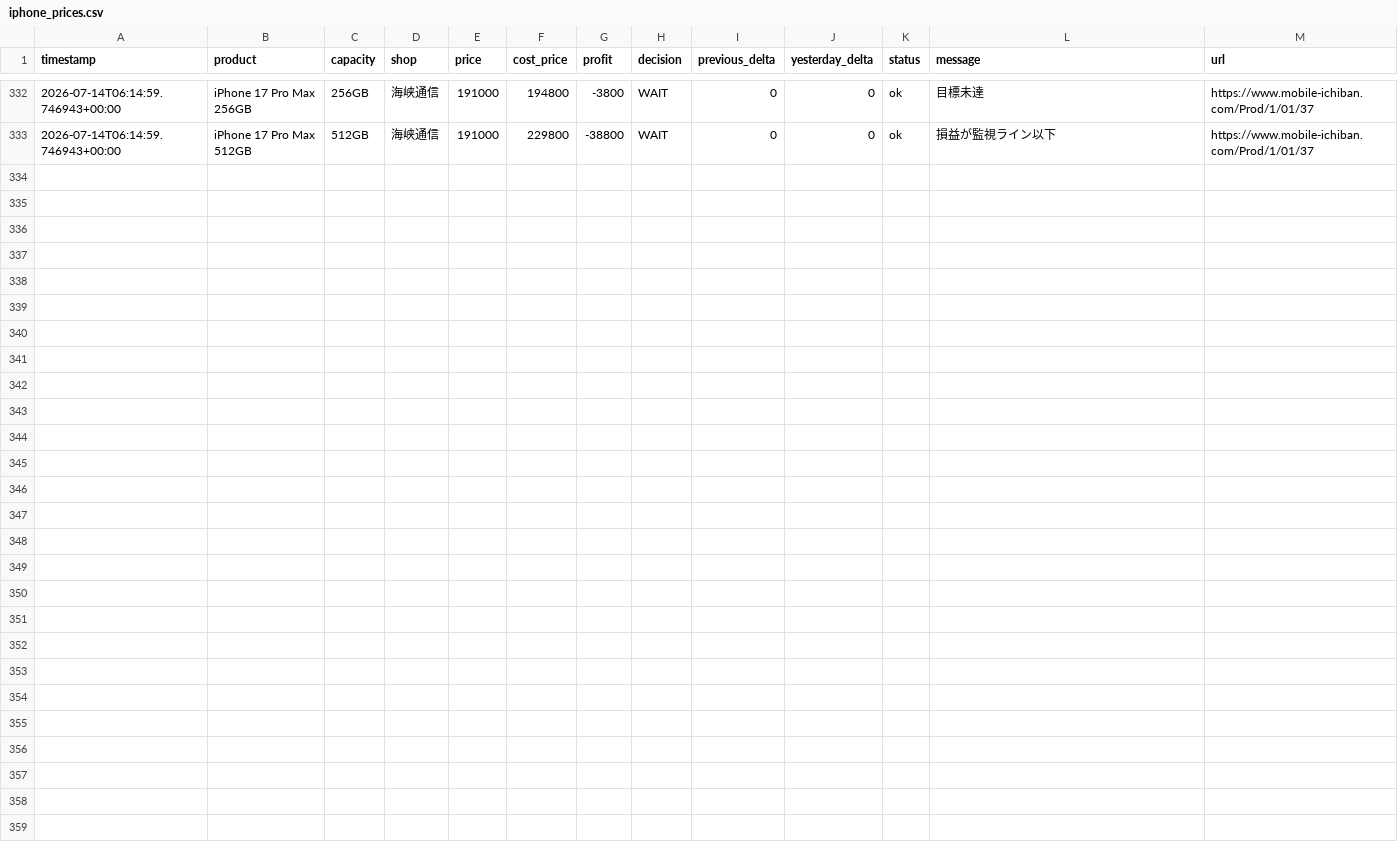
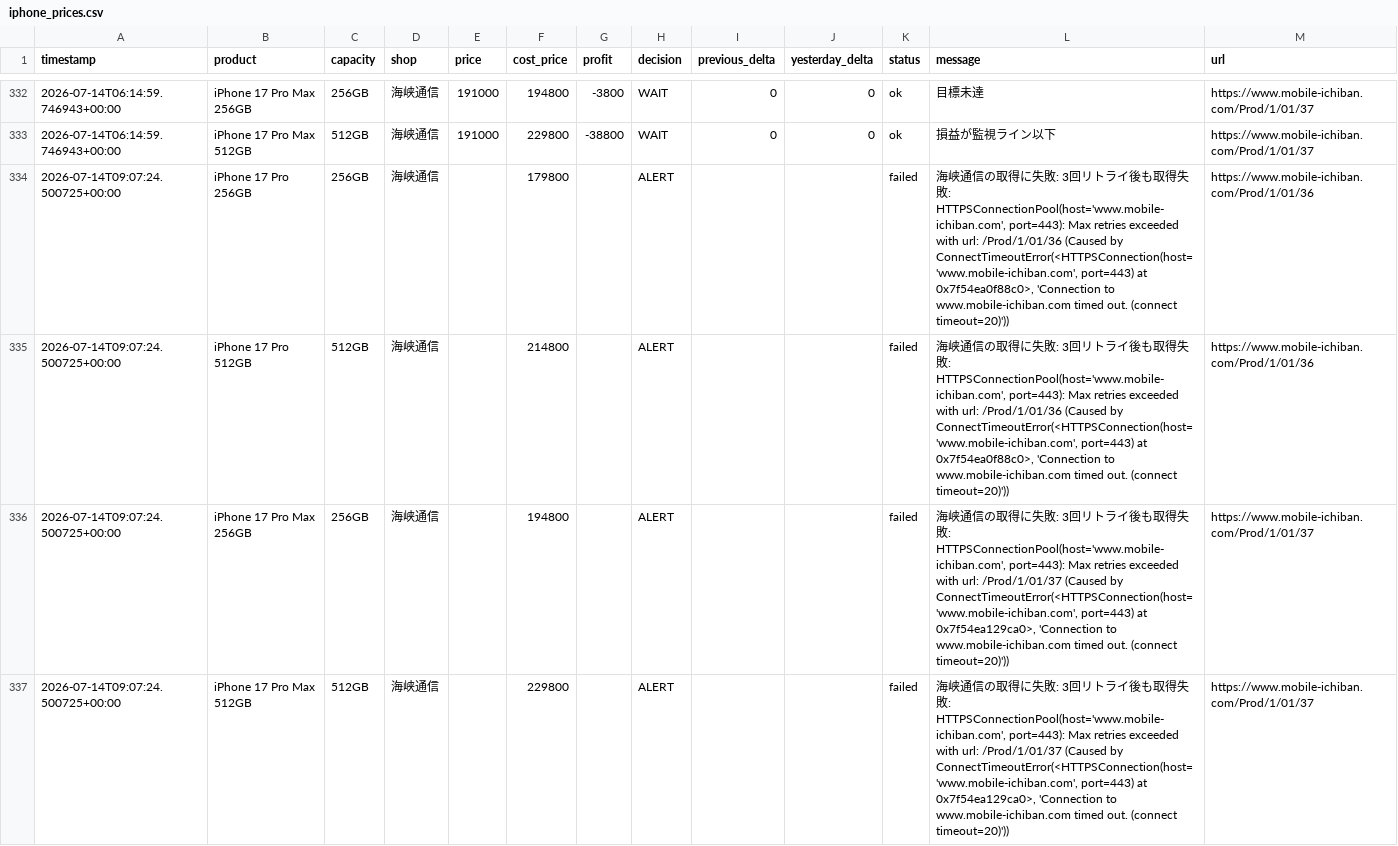
Before and after one commit to minatomu322-coder/iphone_price_watcher, a CSV file: data/iphone_prices.csv, drawn as a sheet; only a part is shown, gaps mark what is left out; the diff names each change by its address in the sheet, - before the commit and + after, or states it on an @@ line.

```diff
--- a/data/iphone_prices.csv
+++ b/data/iphone_prices.csv
+row 334: 2026-07-14T09:07:24.500725+00:00 | iPhone 17 Pro 256GB | 256GB | 海峡通信 |  | 179800 |  | ALERT |  |  | failed | 海峡通信の取得に失敗: 3回リトライ後も取得失敗: HTTPSConnectionPool(host='www.mobile-ichiban.com', port=443): Max retries exceeded with url: /Prod/1/01/36 (Caused by ConnectTimeoutError(<HTTPSConnection(host='www.mobile-ichiban.com', port=443) at 0x7f54ea0f88c0>, 'Connection to www.mobile-ichiban.com timed out. (connect timeout=20)')) | https://www.mobile-ichiban.com/Prod/1/01/36
+row 335: 2026-07-14T09:07:24.500725+00:00 | iPhone 17 Pro 512GB | 512GB | 海峡通信 |  | 214800 |  | ALERT |  |  | failed | 海峡通信の取得に失敗: 3回リトライ後も取得失敗: HTTPSConnectionPool(host='www.mobile-ichiban.com', port=443): Max retries exceeded with url: /Prod/1/01/36 (Caused by ConnectTimeoutError(<HTTPSConnection(host='www.mobile-ichiban.com', port=443) at 0x7f54ea0f88c0>, 'Connection to www.mobile-ichiban.com timed out. (connect timeout=20)')) | https://www.mobile-ichiban.com/Prod/1/01/36
+row 336: 2026-07-14T09:07:24.500725+00:00 | iPhone 17 Pro Max 256GB | 256GB | 海峡通信 |  | 194800 |  | ALERT |  |  | failed | 海峡通信の取得に失敗: 3回リトライ後も取得失敗: HTTPSConnectionPool(host='www.mobile-ichiban.com', port=443): Max retries exceeded with url: /Prod/1/01/37 (Caused by ConnectTimeoutError(<HTTPSConnection(host='www.mobile-ichiban.com', port=443) at 0x7f54ea129ca0>, 'Connection to www.mobile-ichiban.com timed out. (connect timeout=20)')) | https://www.mobile-ichiban.com/Prod/1/01/37
+row 337: 2026-07-14T09:07:24.500725+00:00 | iPhone 17 Pro Max 512GB | 512GB | 海峡通信 |  | 229800 |  | ALERT |  |  | failed | 海峡通信の取得に失敗: 3回リトライ後も取得失敗: HTTPSConnectionPool(host='www.mobile-ichiban.com', port=443): Max retries exceeded with url: /Prod/1/01/37 (Caused by ConnectTimeoutError(<HTTPSConnection(host='www.mobile-ichiban.com', port=443) at 0x7f54ea129ca0>, 'Connection to www.mobile-ichiban.com timed out. (connect timeout=20)')) | https://www.mobile-ichiban.com/Prod/1/01/37
```
